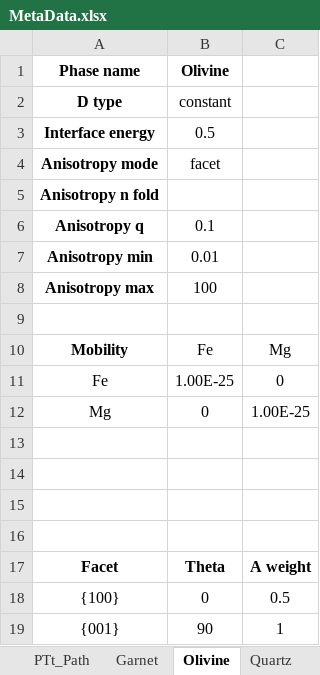
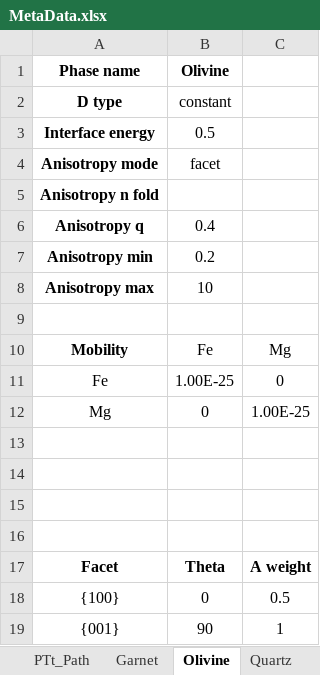
Before and after one commit to xinzhong0708/PhaseField, an Excel workbook: MetaData.xlsx, sheet Olivine, drawn as a sheet; values as stored, in another font and other column widths than the file's, no borders; the diff names each change by its address in the sheet, - before the commit and + after, or states it on an @@ line.

```diff
--- a/MetaData.xlsx (sheet Olivine)
+++ b/MetaData.xlsx (sheet Olivine)
-B6 (Olivine): 0.1
+B6 (Olivine): 0.4
-B7 (Olivine): 0.01
+B7 (Olivine): 0.2
-B8 (Olivine): 100
+B8 (Olivine): 10
```
Also changed, not shown: sheet Main, 7 other files.
